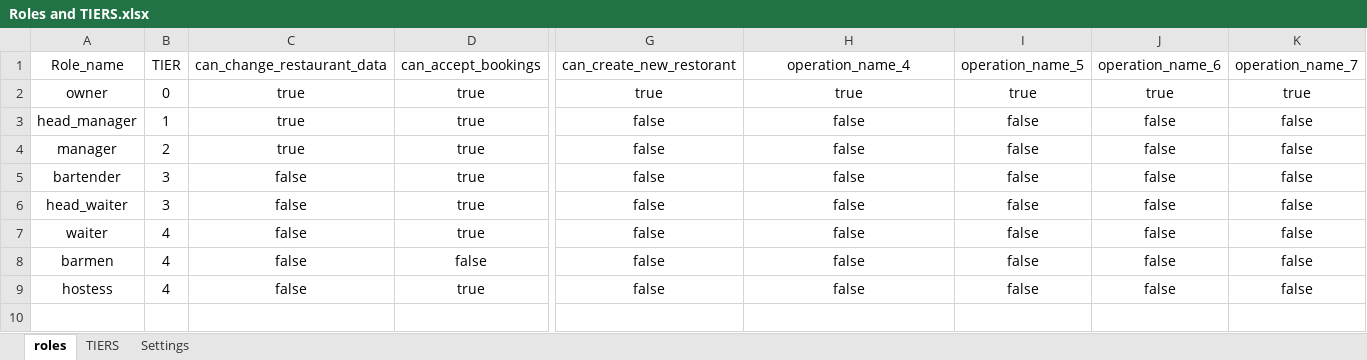
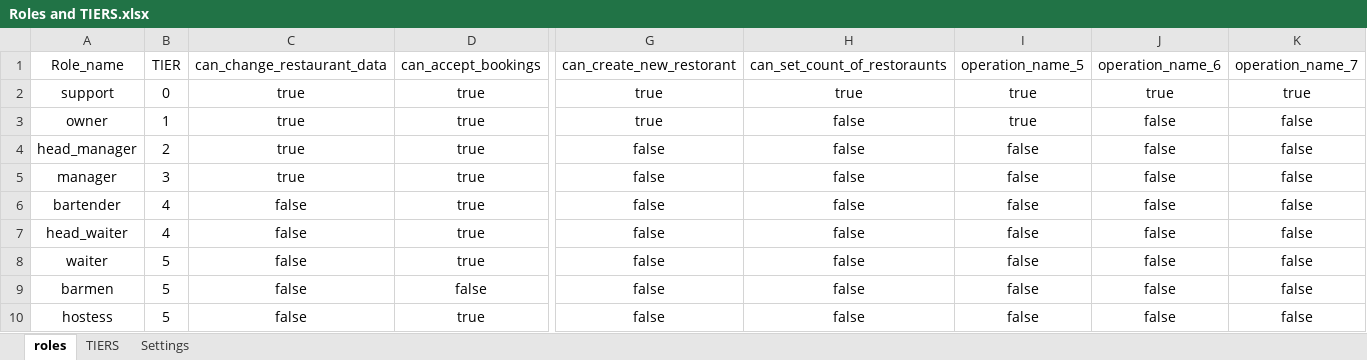
Before and after one commit to kamneshik/divideRules, an Excel workbook: set_data_todb/Roles and TIERS.xlsx, sheet roles, drawn as a sheet; only a part is shown, gaps mark what is left out; values as stored, in another font and other column widths than the file's, no borders; conditional formats and table styles not drawn; addresses are those after the commit; rows hold the shown columns only; the diff names each change by its address in the sheet, - before the commit and + after, or states it on an @@ line.

```diff
--- a/set_data_todb/Roles and TIERS.xlsx (sheet roles)
+++ b/set_data_todb/Roles and TIERS.xlsx (sheet roles)
-H1: operation_name_4
+H1: can_set_count_of_restoraunts
+row 2: support | 0 | true | true | true | true | true | true | true
-B3: 0
+B3: 1
-H3: true
+H3: false
-J3: true
+J3: false
-K3: true
+K3: false
-B4: 1
+B4: 2
-B5: 2
+B5: 3
-B6:B7: 3
+B6:B7: 4
-B8:B10: 4
+B8:B10: 5
```
Also changed, not shown: sheet Settings, 3 other files.
